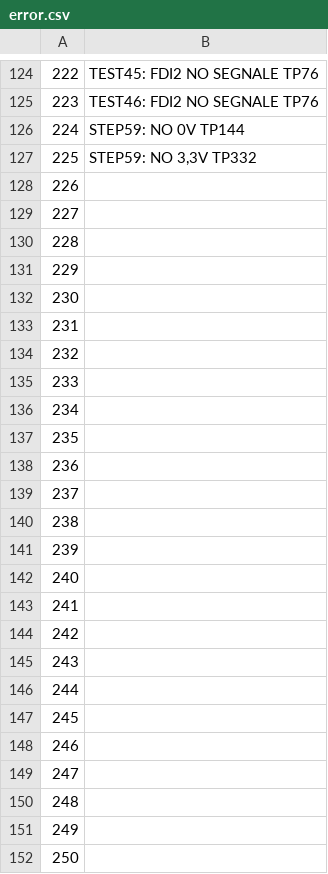
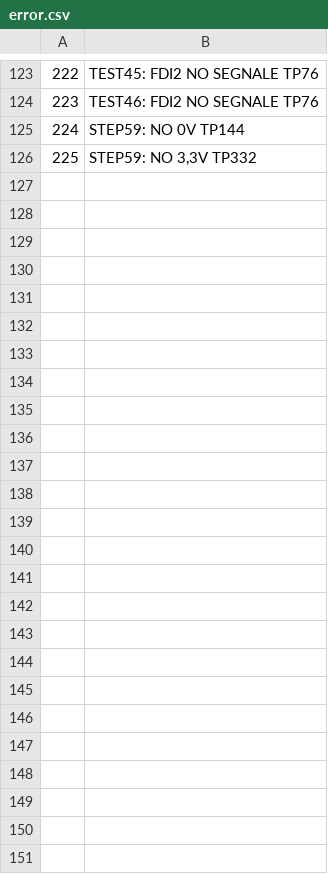
Before and after one commit to Maldus512/ynnova-tester, a CSV file: tools/meta/error.csv, drawn as a sheet; only a part is shown, gaps mark what is left out; the diff covers the shown part only.

```diff
--- a/tools/meta/error.csv
+++ b/tools/meta/error.csv
@@ -127,26 +126 @@
 225;STEP59: NO 3,3V TP332
-226;
-227;
-228;
-229;
-230;
-231;
-232;
-233;
-234;
-235;
-236;
-237;
-238;
-239;
-240;
-241;
-242;
-243;
-244;
-245;
-246;
-247;
-248;
-249;
-250;
```
Also changed, not shown: 1 removed row and 4 edited cells elsewhere in this file, 12 other files.
